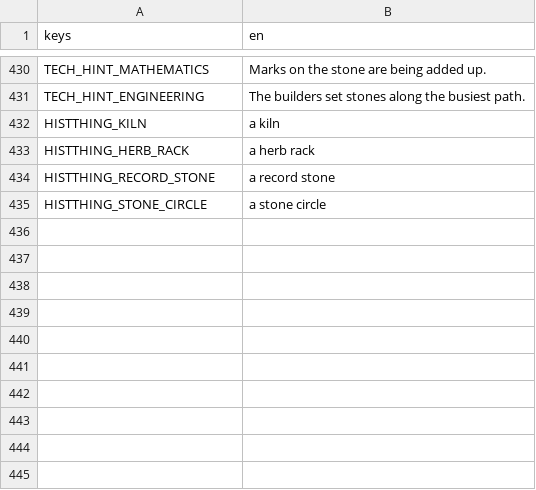
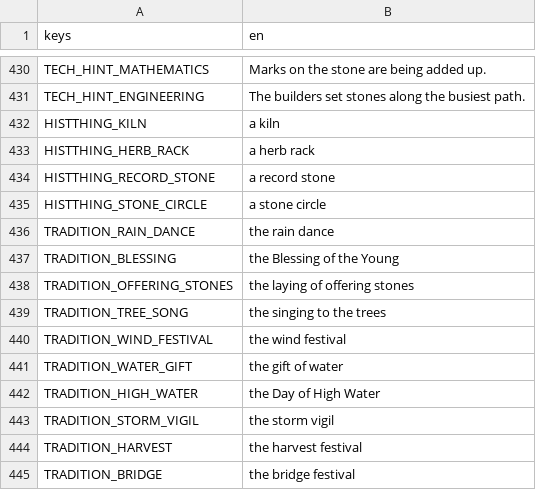
Before and after one commit to happihack/MyWorld, a CSV file: data/text/history.csv, drawn as a sheet; only a part is shown, gaps mark what is left out.

```diff
--- a/data/text/history.csv
+++ b/data/text/history.csv
@@ -435 +435,11 @@ HISTTHING_RECORD_STONE,"a record stone"
 HISTTHING_STONE_CIRCLE,"a stone circle"
+TRADITION_RAIN_DANCE,"the rain dance"
+TRADITION_BLESSING,"the Blessing of the Young"
+TRADITION_OFFERING_STONES,"the laying of offering stones"
+TRADITION_TREE_SONG,"the singing to the trees"
+TRADITION_WIND_FESTIVAL,"the wind festival"
+TRADITION_WATER_GIFT,"the gift of water"
+TRADITION_HIGH_WATER,"the Day of High Water"
+TRADITION_STORM_VIGIL,"the storm vigil"
+TRADITION_HARVEST,"the harvest festival"
+TRADITION_BRIDGE,"the bridge festival"
```
Also changed, not shown: data/text/daylog.csv, data/text/events.csv, 24 other files.
